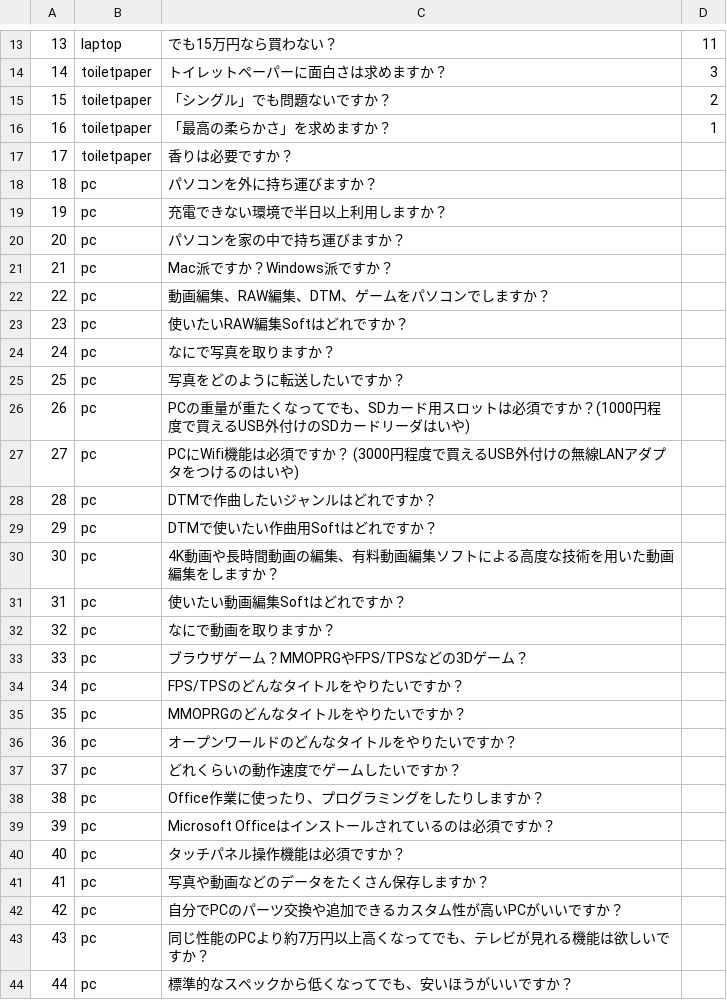
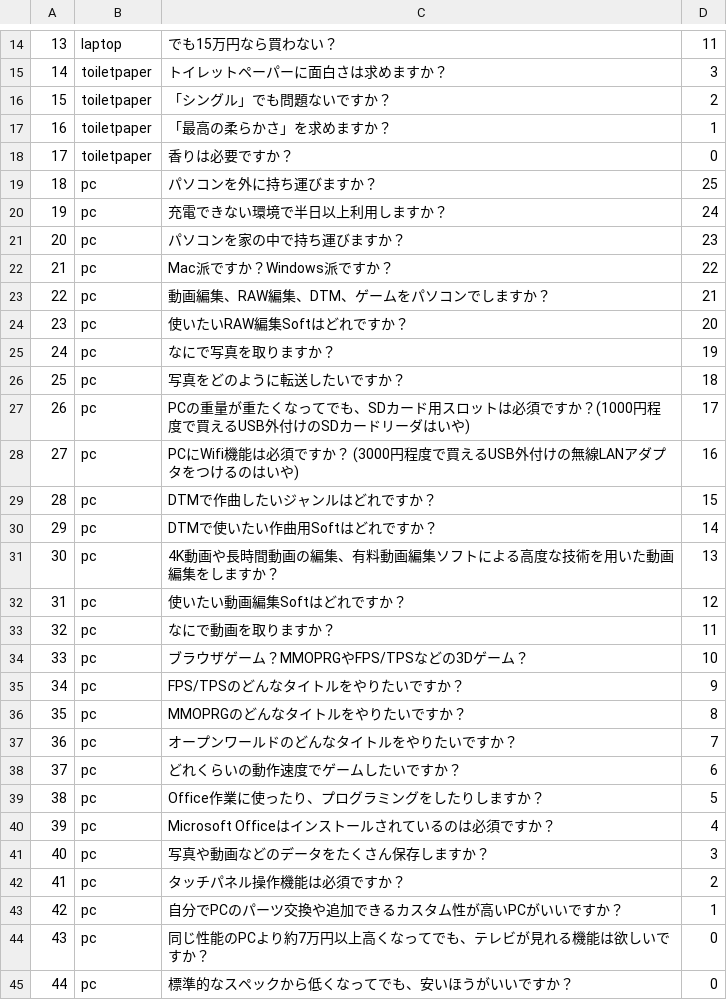
Before and after one commit to mkadoya/sirius, a CSV file: db/Questions.csv, drawn as a sheet; only a part is shown, gaps mark what is left out; the diff covers the shown part only.

```diff
--- a/db/Questions.csv
+++ b/db/Questions.csv
@@ -16,29 +17,29 @@
 16,toiletpaper,「最高の柔らかさ」を求めますか？,1
-17,toiletpaper,香りは必要ですか？
-18,pc,パソコンを外に持ち運びますか？
-19,pc,充電できない環境で半日以上利用しますか？
-20,pc,パソコンを家の中で持ち運びますか？
-21,pc,Mac派ですか？Windows派ですか？
-22,pc,動画編集、RAW編集、DTM、ゲームをパソコンでしますか？
-23,pc,使いたいRAW編集Softはどれですか？
-24,pc,なにで写真を取りますか？
-25,pc,写真をどのように転送したいですか？
-26,pc,PCの重量が重たくなってでも、SDカード用スロットは必須ですか？(1000円程度で買えるUSB外付けのSDカードリーダはいや)
-27,pc,PCにWifi機能は必須ですか？ (3000円程度で買えるUSB外付けの無線LANアダプタをつけるのはいや)
-28,pc,DTMで作曲したいジャンルはどれですか？
-29,pc,DTMで使いたい作曲用Softはどれですか？
-30,pc,4K動画や長時間動画の編集、有料動画編集ソフトによる高度な技術を用いた動画編集をしますか？
-31,pc,使いたい動画編集Softはどれですか？
-32,pc,なにで動画を取りますか？
-33,pc,ブラウザゲーム？MMOPRGやFPS/TPSなどの3Dゲーム？
-34,pc,FPS/TPSのどんなタイトルをやりたいですか？
-35,pc,MMOPRGのどんなタイトルをやりたいですか？
-36,pc,オープンワールドのどんなタイトルをやりたいですか？
-37,pc,どれくらいの動作速度でゲームしたいですか？
-38,pc,Office作業に使ったり、プログラミングをしたりしますか？
-39,pc,Microsoft Officeはインストールされているのは必須ですか？
-40,pc,タッチパネル操作機能は必須ですか？
-41,pc,写真や動画などのデータをたくさん保存しますか？
-42,pc,自分でPCのパーツ交換や追加できるカスタム性が高いPCがいいですか？
-43,pc,同じ性能のPCより約7万円以上高くなってでも、テレビが見れる機能は欲しいですか？
-44,pc,標準的なスペックから低くなってでも、安いほうがいいですか？
+17,toiletpaper,香りは必要ですか？,0
+18,pc,パソコンを外に持ち運びますか？,25
+19,pc,充電できない環境で半日以上利用しますか？,24
+20,pc,パソコンを家の中で持ち運びますか？,23
+21,pc,Mac派ですか？Windows派ですか？,22
+22,pc,動画編集、RAW編集、DTM、ゲームをパソコンでしますか？,21
+23,pc,使いたいRAW編集Softはどれですか？,20
+24,pc,なにで写真を取りますか？,19
+25,pc,写真をどのように転送したいですか？,18
+26,pc,PCの重量が重たくなってでも、SDカード用スロットは必須ですか？(1000円程度で買えるUSB外付けのSDカードリーダはいや),17
+27,pc,PCにWifi機能は必須ですか？ (3000円程度で買えるUSB外付けの無線LANアダプタをつけるのはいや),16
+28,pc,DTMで作曲したいジャンルはどれですか？,15
+29,pc,DTMで使いたい作曲用Softはどれですか？,14
+30,pc,4K動画や長時間動画の編集、有料動画編集ソフトによる高度な技術を用いた動画編集をしますか？,13
+31,pc,使いたい動画編集Softはどれですか？,12
+32,pc,なにで動画を取りますか？,11
+33,pc,ブラウザゲーム？MMOPRGやFPS/TPSなどの3Dゲーム？,10
+34,pc,FPS/TPSのどんなタイトルをやりたいですか？,9
+35,pc,MMOPRGのどんなタイトルをやりたいですか？,8
+36,pc,オープンワールドのどんなタイトルをやりたいですか？,7
+37,pc,どれくらいの動作速度でゲームしたいですか？,6
+38,pc,Office作業に使ったり、プログラミングをしたりしますか？,5
+39,pc,Microsoft Officeはインストールされているのは必須ですか？,4
+40,pc,写真や動画などのデータをたくさん保存しますか？,3
+41,pc,タッチパネル操作機能は必須ですか？,2
+42,pc,自分でPCのパーツ交換や追加できるカスタム性が高いPCがいいですか？,1
+43,pc,同じ性能のPCより約7万円以上高くなってでも、テレビが見れる機能は欲しいですか？,0
+44,pc,標準的なスペックから低くなってでも、安いほうがいいですか？,0
```
Also changed, not shown: 1 added row, 1 removed row and 2 edited cells elsewhere in this file, db/Matchs.csv, db/Options.csv, 11 other files.
